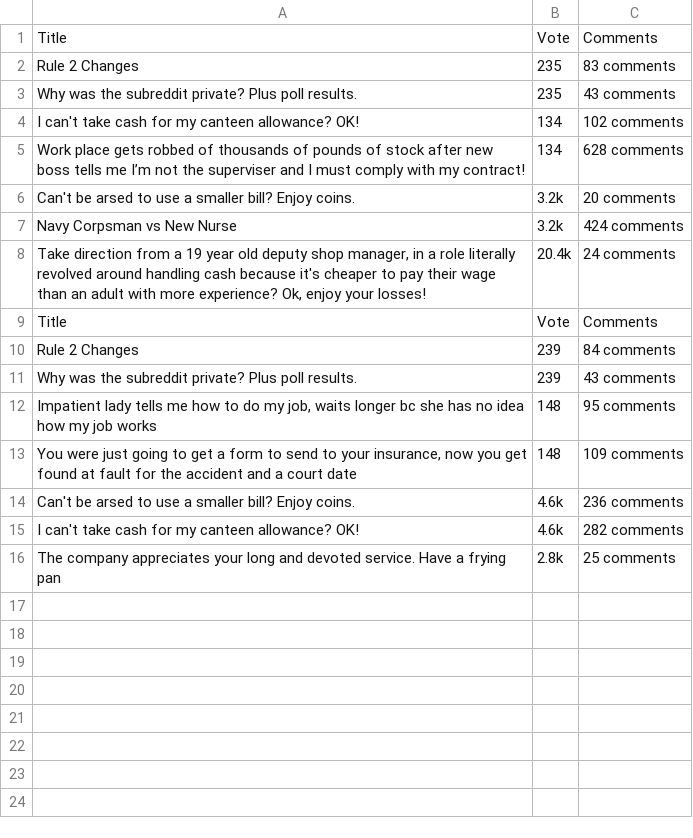
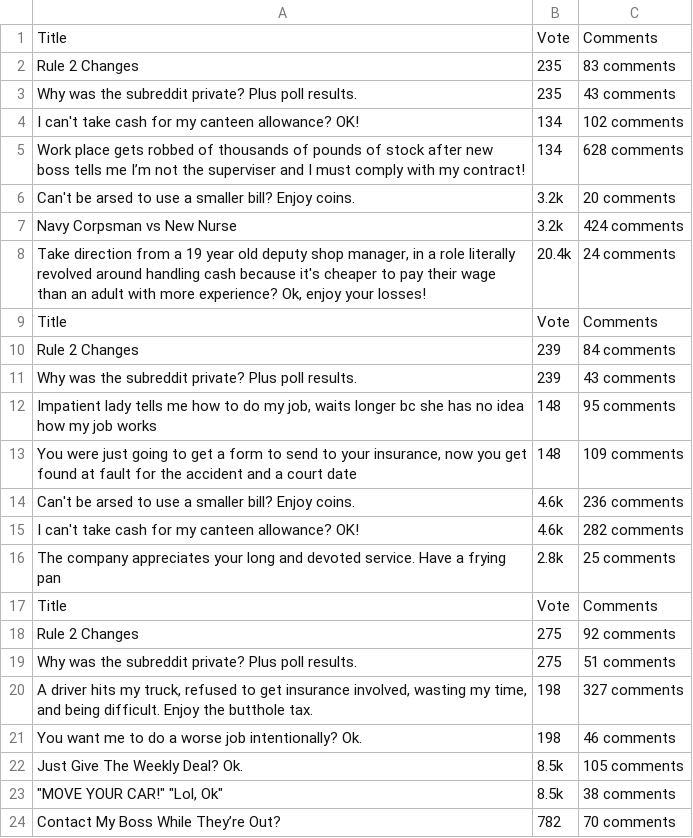
Before and after one commit to razi9126/scraping, a CSV file: reddit.csv, drawn as a sheet.

Commit message:
Updated

```diff
--- a/reddit.csv
+++ b/reddit.csv
@@ -16 +16,9 @@ I can't take cash for my canteen allowance? OK!,4.6k,282 comments
 The company appreciates your long and devoted service. Have a frying pan,2.8k,25 comments
+Title,Vote,Comments
+Rule 2 Changes,275,92 comments
+Why was the subreddit private? Plus poll results.,275,51 comments
+"A driver hits my truck, refused to get insurance involved, wasting my time, and being difficult. Enjoy the butthole tax.",198,327 comments
+You want me to do a worse job intentionally? Ok.,198,46 comments
+Just Give The Weekly Deal? Ok.,8.5k,105 comments
+"""MOVE YOUR CAR!"" ""Lol, Ok""",8.5k,38 comments
+Contact My Boss While They’re Out?,782,70 comments
```
